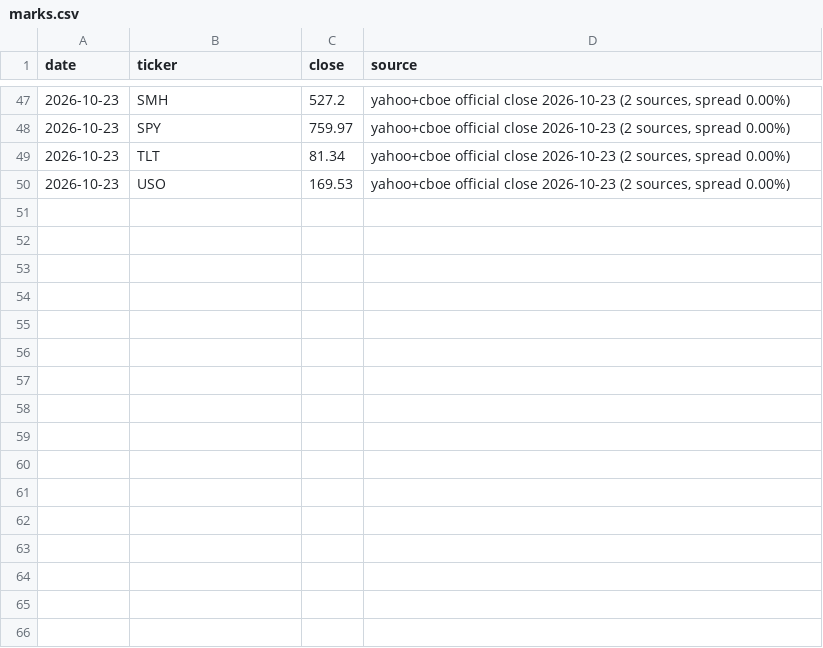
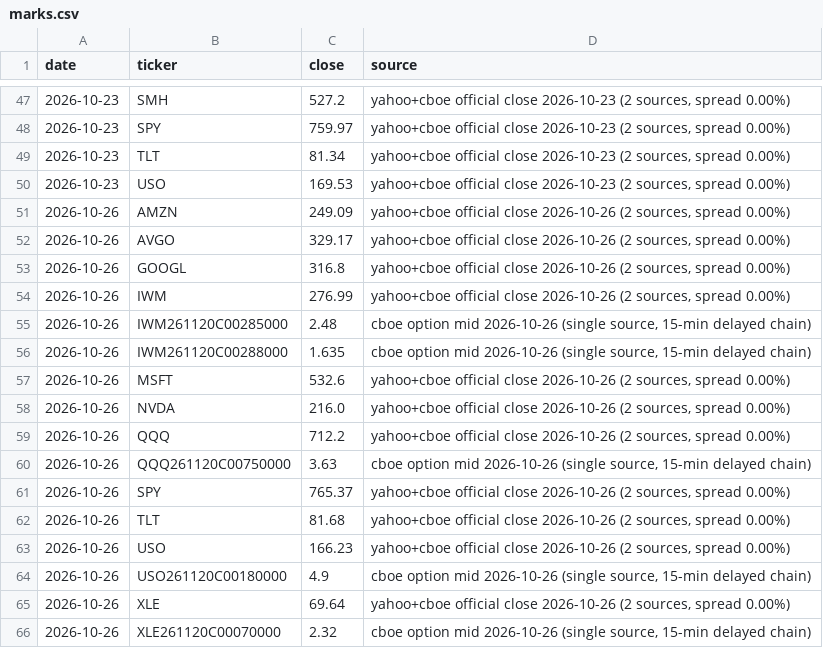
Before and after one commit to fabioelia/temp, a CSV file: trading-experiment/data/marks.csv, drawn as a sheet; only a part is shown, gaps mark what is left out.

```diff
--- a/trading-experiment/data/marks.csv
+++ b/trading-experiment/data/marks.csv
@@ -50 +50,17 @@ date,ticker,close,source
 2026-10-23,USO,169.53,"yahoo+cboe official close 2026-10-23 (2 sources, spread 0.00%)"
+2026-10-26,AMZN,249.09,"yahoo+cboe official close 2026-10-26 (2 sources, spread 0.00%)"
+2026-10-26,AVGO,329.17,"yahoo+cboe official close 2026-10-26 (2 sources, spread 0.00%)"
+2026-10-26,GOOGL,316.8,"yahoo+cboe official close 2026-10-26 (2 sources, spread 0.00%)"
+2026-10-26,IWM,276.99,"yahoo+cboe official close 2026-10-26 (2 sources, spread 0.00%)"
+2026-10-26,IWM261120C00285000,2.48,"cboe option mid 2026-10-26 (single source, 15-min delayed chain)"
+2026-10-26,IWM261120C00288000,1.635,"cboe option mid 2026-10-26 (single source, 15-min delayed chain)"
+2026-10-26,MSFT,532.6,"yahoo+cboe official close 2026-10-26 (2 sources, spread 0.00%)"
+2026-10-26,NVDA,216.0,"yahoo+cboe official close 2026-10-26 (2 sources, spread 0.00%)"
+2026-10-26,QQQ,712.2,"yahoo+cboe official close 2026-10-26 (2 sources, spread 0.00%)"
+2026-10-26,QQQ261120C00750000,3.63,"cboe option mid 2026-10-26 (single source, 15-min delayed chain)"
+2026-10-26,SPY,765.37,"yahoo+cboe official close 2026-10-26 (2 sources, spread 0.00%)"
+2026-10-26,TLT,81.68,"yahoo+cboe official close 2026-10-26 (2 sources, spread 0.00%)"
+2026-10-26,USO,166.23,"yahoo+cboe official close 2026-10-26 (2 sources, spread 0.00%)"
+2026-10-26,USO261120C00180000,4.9,"cboe option mid 2026-10-26 (single source, 15-min delayed chain)"
+2026-10-26,XLE,69.64,"yahoo+cboe official close 2026-10-26 (2 sources, spread 0.00%)"
+2026-10-26,XLE261120C00070000,2.32,"cboe option mid 2026-10-26 (single source, 15-min delayed chain)"
```
Also changed, not shown: trading-experiment/data/equity.csv, 8 other files.
